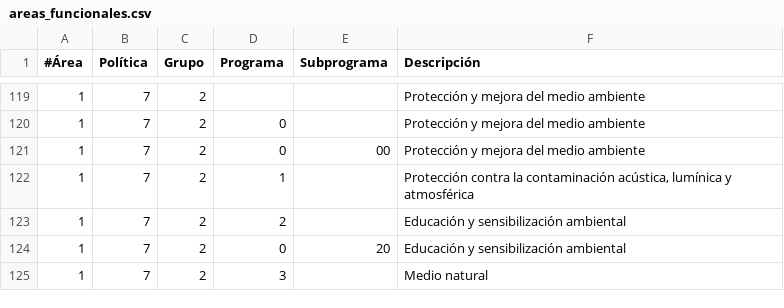
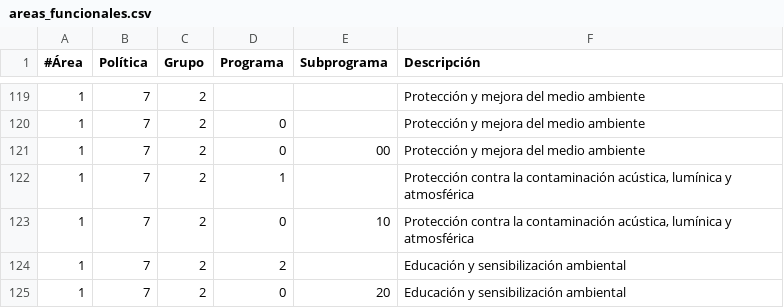
Before and after one commit to civio/presupuesto-santacoloma, a CSV file: data/es/areas_funcionales.csv, drawn as a sheet; only a part is shown, gaps mark what is left out; the shorter side is filled out with more unchanged rows.

Commit message:
Update 2017 budget data
With last quarter execution data.

civio/presupuesto-managament#632

```diff
--- a/data/es/areas_funcionales.csv
+++ b/data/es/areas_funcionales.csv
@@ -122,2 +122,3 @@
 1,7,2,1,,"Protección contra la contaminación acústica, lumínica y atmosférica"
+1,7,2,0,10,"Protección contra la contaminación acústica, lumínica y atmosférica"
 1,7,2,2,,Educación y sensibilización ambiental
```
Also changed, not shown: data/ca/areas_funcionales.csv, 3 other files.
